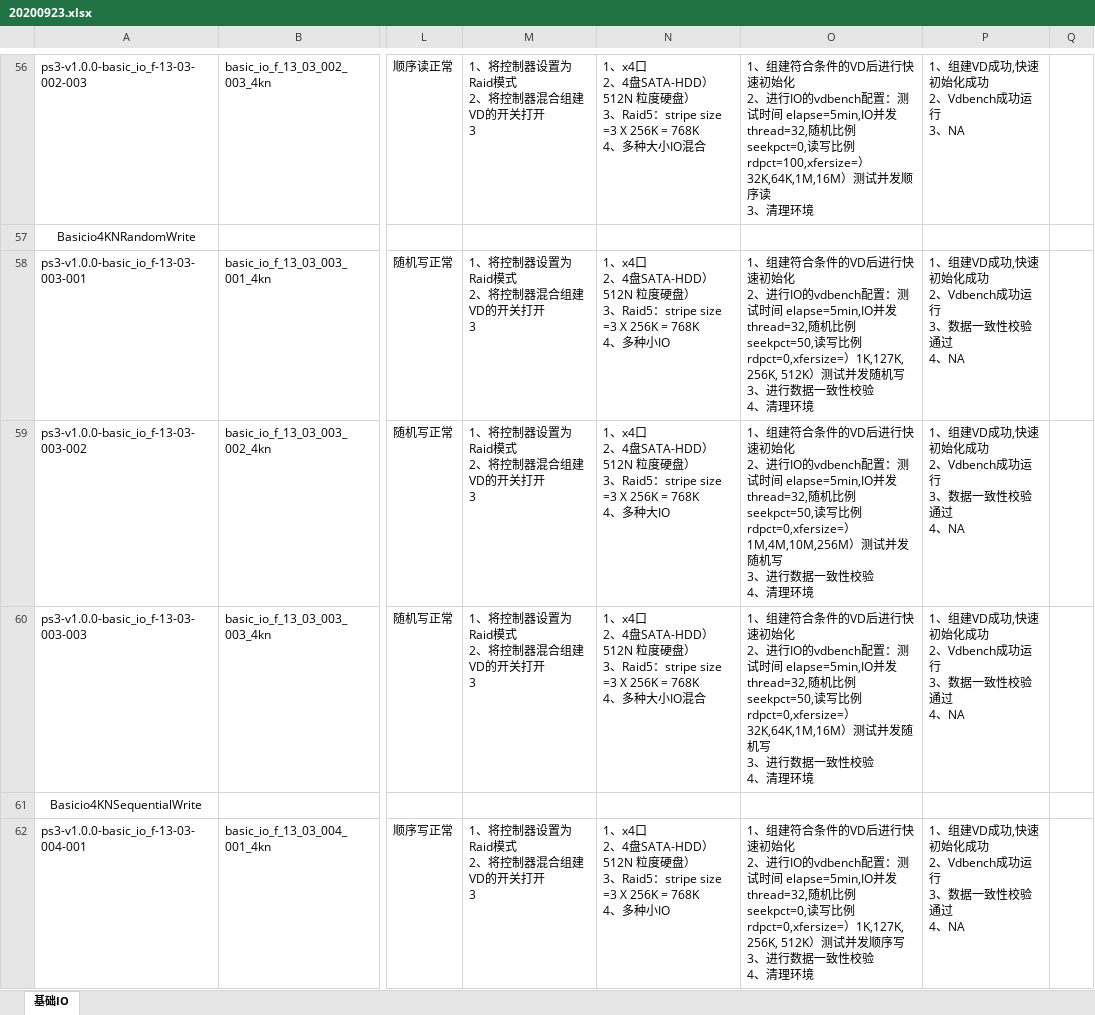
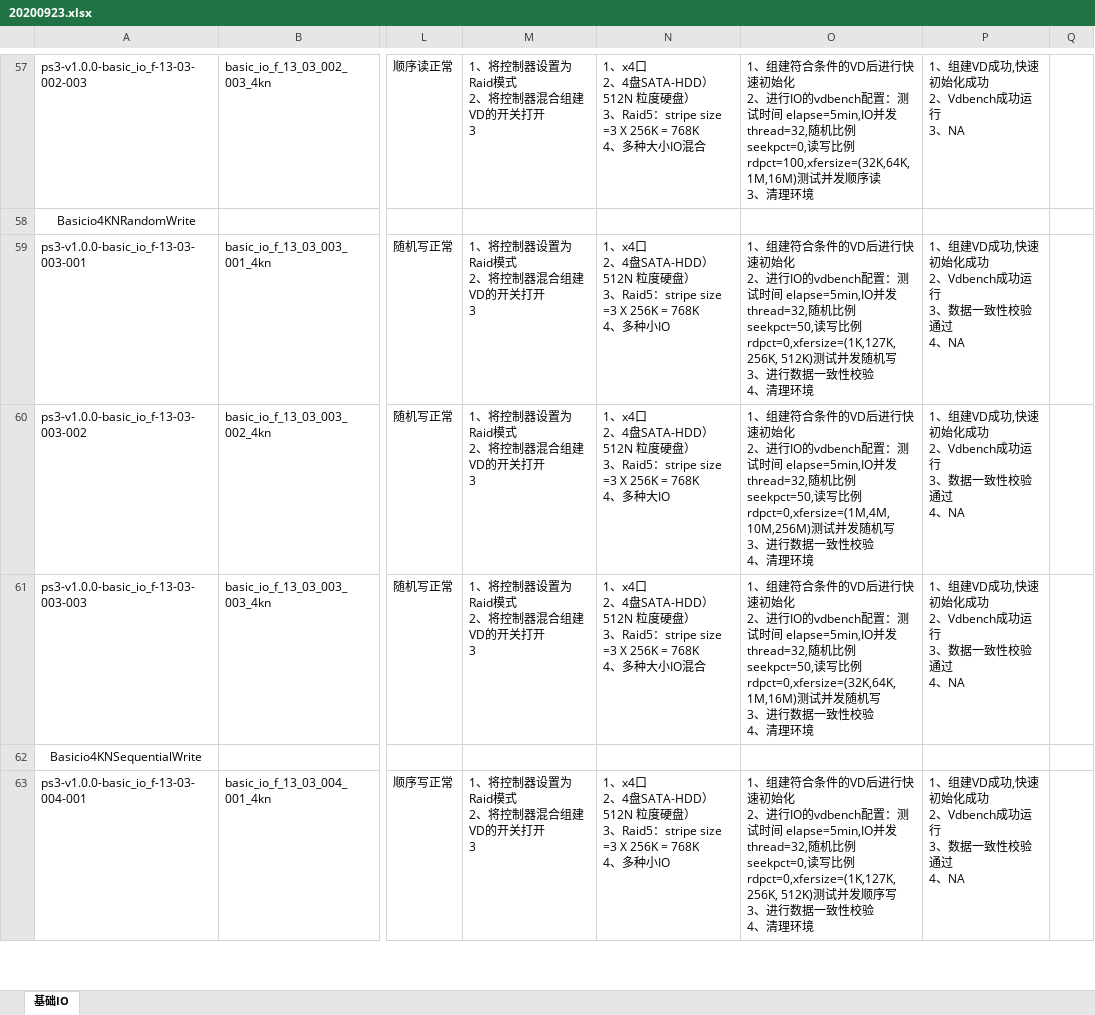
Before and after one commit to AlexGoke/Script-Auto-Create, an Excel workbook: 20200923.xlsx, sheet 基础IO, drawn as a sheet; only a part is shown, gaps mark what is left out; values as stored, in another font and other column widths than the file's, no borders; addresses are those after the commit; the diff covers the shown part only; the diff names each change by its address in the sheet, - before the commit and + after, or states it on an @@ line.

```diff
--- a/20200923.xlsx (sheet 基础IO)
+++ b/20200923.xlsx (sheet 基础IO)
-O57: …读写比例rdpct=100,xfersize=）32K,64K,1M,16M）测试并发…
+O57: …读写比例rdpct=100,xfersize=(32K,64K,1M,16M)测试并发…
-O59: …读写比例rdpct=0,xfersize=）1K,127K, 256K, 512K）测试并发…
+O59: …读写比例rdpct=0,xfersize=(1K,127K, 256K, 512K)测试并发…
-O60: …读写比例rdpct=0,xfersize=）1M,4M,10M,256M）测试并发…
+O60: …读写比例rdpct=0,xfersize=(1M,4M,10M,256M)测试并发…
-O61: …读写比例rdpct=0,xfersize=）32K,64K,1M,16M）测试并发…
+O61: …读写比例rdpct=0,xfersize=(32K,64K,1M,16M)测试并发…
-O63: …读写比例rdpct=0,xfersize=）1K,127K, 256K, 512K）测试并发…
+O63: …读写比例rdpct=0,xfersize=(1K,127K, 256K, 512K)测试并发…
```
Also changed, not shown: 1 added row and 103 edited cells elsewhere in this sheet, 2 other files.
